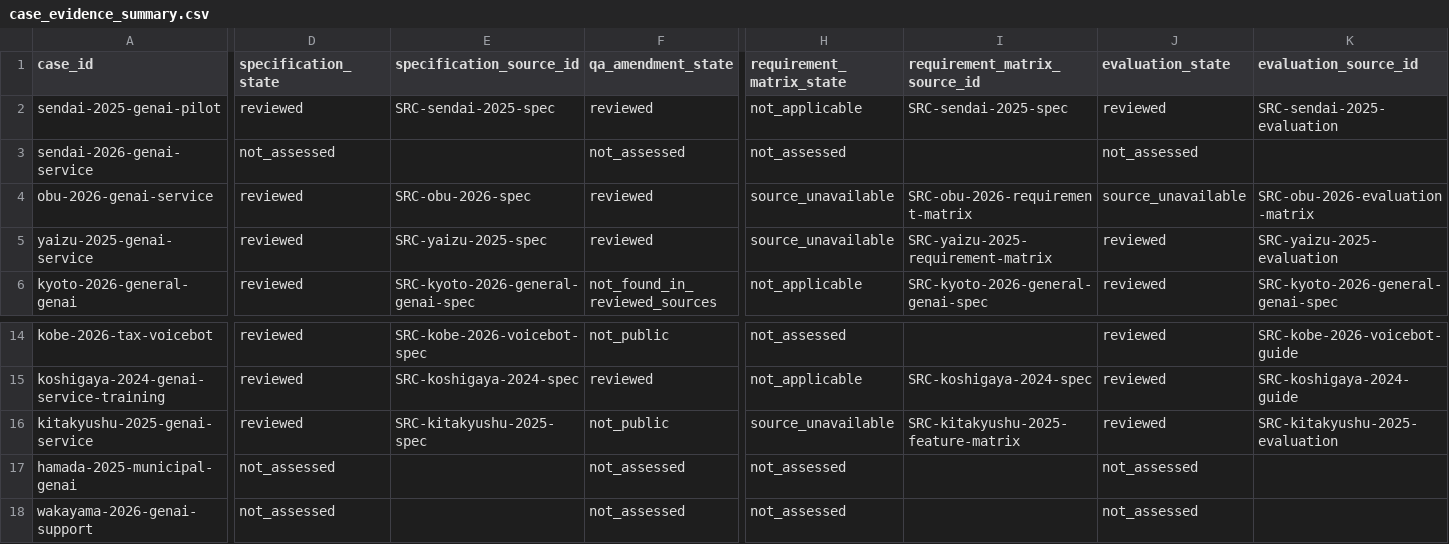
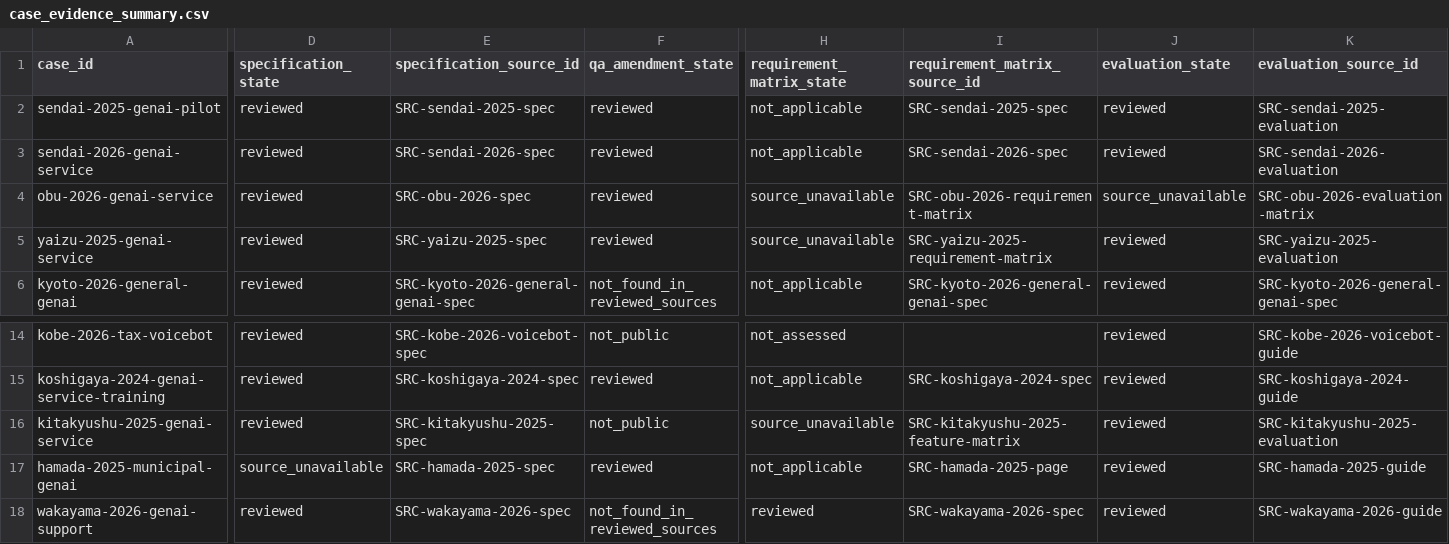
Before and after one commit to Josh-Temple/public-sector-ai-procurement-japan, a CSV file: data/case_evidence_summary.csv, drawn as a sheet; only a part is shown, gaps mark what is left out; the diff covers the shown part only; the diff names each change by its address in the sheet, - before the commit and + after, or states it on an @@ line.

```diff
--- a/data/case_evidence_summary.csv
+++ b/data/case_evidence_summary.csv
-D3 (specification_state): not_assessed
+D3 (specification_state): reviewed
-E3 (specification_source_id): (empty)
+E3 (specification_source_id): SRC-sendai-2026-spec
-F3 (qa_amendment_state): not_assessed
+F3 (qa_amendment_state): reviewed
-H3 (requirement_matrix_state): not_assessed
+H3 (requirement_matrix_state): not_applicable
-I3 (requirement_matrix_source_id): (empty)
+I3 (requirement_matrix_source_id): SRC-sendai-2026-spec
-J3 (evaluation_state): not_assessed
+J3 (evaluation_state): reviewed
-K3 (evaluation_source_id): (empty)
+K3 (evaluation_source_id): SRC-sendai-2026-evaluation
-D17 (specification_state): not_assessed
+D17 (specification_state): source_unavailable
-E17 (specification_source_id): (empty)
+E17 (specification_source_id): SRC-hamada-2025-spec
-F17 (qa_amendment_state): not_assessed
+F17 (qa_amendment_state): reviewed
-H17 (requirement_matrix_state): not_assessed
+H17 (requirement_matrix_state): not_applicable
-I17 (requirement_matrix_source_id): (empty)
+I17 (requirement_matrix_source_id): SRC-hamada-2025-page
-J17:J18 (evaluation_state): not_assessed
+J17:J18 (evaluation_state): reviewed
-K17 (evaluation_source_id): (empty)
+K17 (evaluation_source_id): SRC-hamada-2025-guide
-D18 (specification_state): not_assessed
+D18 (specification_state): reviewed
-E18 (specification_source_id): (empty)
+E18 (specification_source_id): SRC-wakayama-2026-spec
-F18 (qa_amendment_state): not_assessed
+F18 (qa_amendment_state): not_found_in_reviewed_sources
-H18 (requirement_matrix_state): not_assessed
+H18 (requirement_matrix_state): reviewed
-I18 (requirement_matrix_source_id): (empty)
+I18 (requirement_matrix_source_id): SRC-wakayama-2026-spec
-K18 (evaluation_source_id): (empty)
+K18 (evaluation_source_id): SRC-wakayama-2026-guide
```
Also changed, not shown: 174 edited cells elsewhere in this file, data/case_stage.csv, data/case_timeline.csv, 10 other files.
